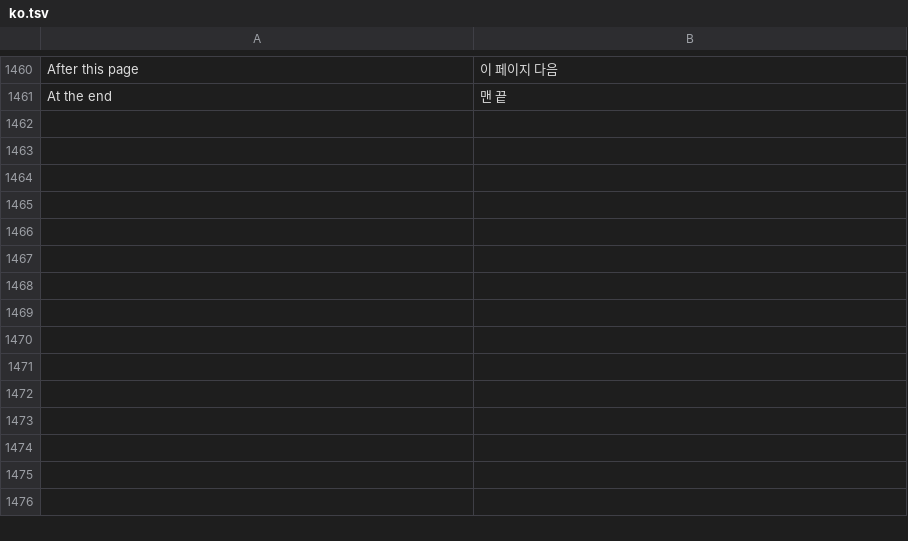
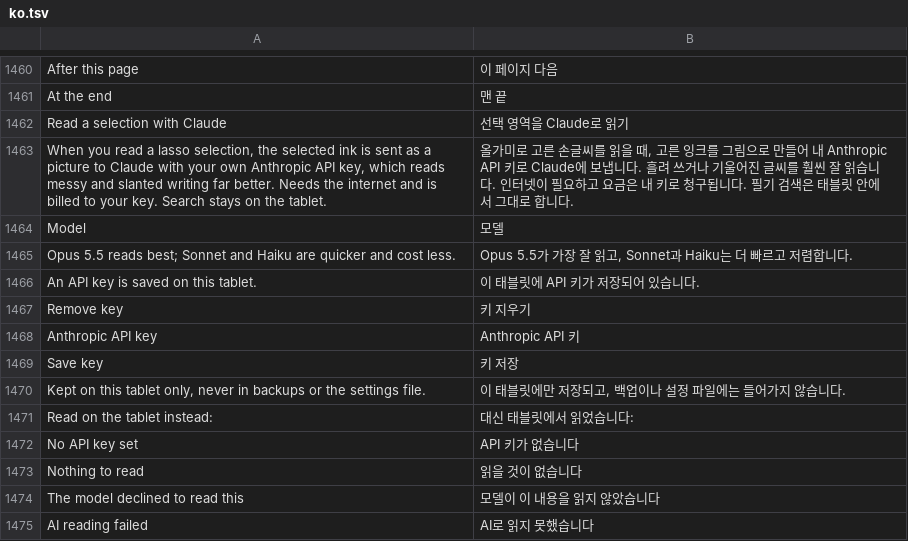
Before and after one commit to whyitworks0415/Notesis, a TSV file: app/src/main/assets/i18n/ko.tsv, drawn as a sheet; only a part is shown, gaps mark what is left out; the diff names each change by its address in the sheet, - before the commit and + after, or states it on an @@ line.

```diff
--- a/app/src/main/assets/i18n/ko.tsv
+++ b/app/src/main/assets/i18n/ko.tsv
+row 1462: Read a selection with Claude | 선택 영역을 Claude로 읽기
+row 1463: When you read a lasso selection, the selected ink is sent as a picture to Claude with your own Anthropic API key, which reads messy and slanted writing far better. Needs the internet and is billed to your key. Search stays on the tablet. | 올가미로 고른 손글씨를 읽을 때, 고른 잉크를 그림으로 만들어 내 Anthropic API 키로 Claude에 보냅니다. 흘려 쓰거나 기울어진 글씨를 훨씬 잘 읽습니다. 인터넷이 필요하고 요금은 내 키로 청구됩니다. 필기 검색은 태블릿 안에서 그대로 합니다.
+row 1464: Model | 모델
+row 1465: Opus 5.5 reads best; Sonnet and Haiku are quicker and cost less. | Opus 5.5가 가장 잘 읽고, Sonnet과 Haiku는 더 빠르고 저렴합니다.
+row 1466: An API key is saved on this tablet. | 이 태블릿에 API 키가 저장되어 있습니다.
+row 1467: Remove key | 키 지우기
+row 1468: Anthropic API key | Anthropic API 키
+row 1469: Save key | 키 저장
+row 1470: Kept on this tablet only, never in backups or the settings file. | 이 태블릿에만 저장되고, 백업이나 설정 파일에는 들어가지 않습니다.
+row 1471: Read on the tablet instead: | 대신 태블릿에서 읽었습니다:
+row 1472: No API key set | API 키가 없습니다
+row 1473: Nothing to read | 읽을 것이 없습니다
+row 1474: The model declined to read this | 모델이 이 내용을 읽지 않았습니다
+row 1475: AI reading failed | AI로 읽지 못했습니다
```
Also changed, not shown: 5 other files.
